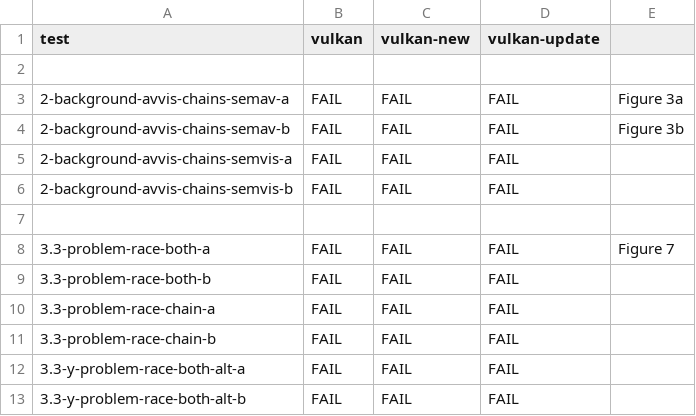
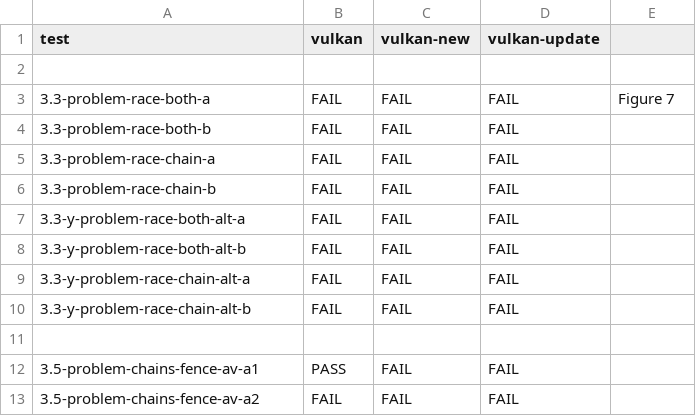
Before and after one commit to hernanponcedeleon/Dat3M, a CSV file: litmus/VULKAN/pvmm/expected-chains.csv, drawn as a sheet; only a part is shown; the shorter side is filled out with more unchanged rows.

Commit message:
Basic tests chains

```diff
--- a/litmus/VULKAN/pvmm/expected-chains.csv
+++ b/litmus/VULKAN/pvmm/expected-chains.csv
@@ -2,7 +2,2 @@ test,vulkan,vulkan-new,vulkan-update,
 ,,,,
-2-background-avvis-chains-semav-a,FAIL,FAIL,FAIL,Figure 3a
-2-background-avvis-chains-semav-b,FAIL,FAIL,FAIL,Figure 3b
-2-background-avvis-chains-semvis-a,FAIL,FAIL,FAIL,
-2-background-avvis-chains-semvis-b,FAIL,FAIL,FAIL,
-,,,,
 3.3-problem-race-both-a,FAIL,FAIL,FAIL,Figure 7
```
Also changed, not shown: litmus/VULKAN/pvmm/expected-nochains.csv, litmus/VULKAN/pvmm/expected-races-chains.csv, 13 other files.
